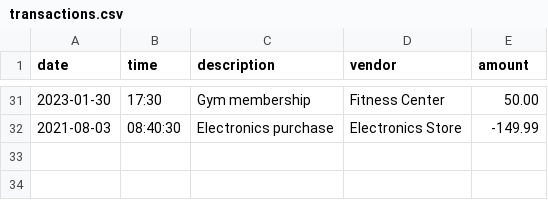
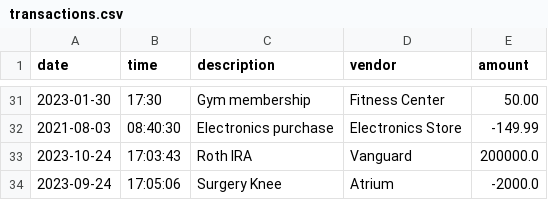
Before and after one commit to Joshua722/AccountingLedgerApp, a CSV file: src/main/resources/transactions.csv, drawn as a sheet; only a part is shown, gaps mark what is left out; the diff names each change by its address in the sheet, - before the commit and + after, or states it on an @@ line.

```diff
--- a/src/main/resources/transactions.csv
+++ b/src/main/resources/transactions.csv
+row 33: 2023-10-24 | 17:03:43 | Roth IRA | Vanguard | 200000.0
+row 34: 2023-09-24 | 17:05:06 | Surgery Knee | Atrium | -2000.0
```
Also changed, not shown: 1 other file.
